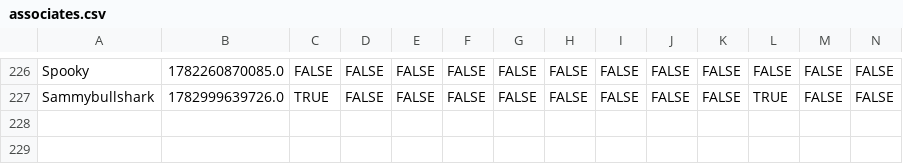
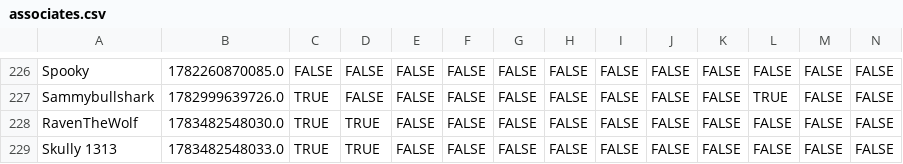
Before and after one commit to VRC-Kmart/aisle-6, a CSV file: clockboy/associates.csv, drawn as a sheet; only a part is shown, gaps mark what is left out; rows hold the shown columns only; the diff names each change by its address in the sheet, - before the commit and + after, or states it on an @@ line.

```diff
--- a/clockboy/associates.csv
+++ b/clockboy/associates.csv
+row 228: RavenTheWolf | 1783482548030.0 | TRUE | TRUE | FALSE | FALSE | FALSE | FALSE | FALSE | FALSE | FALSE | FALSE | FALSE | FALSE
+row 229: Skully 1313 | 1783482548033.0 | TRUE | TRUE | FALSE | FALSE | FALSE | FALSE | FALSE | FALSE | FALSE | FALSE | FALSE | FALSE
```
Also changed, not shown: 3 other files.
